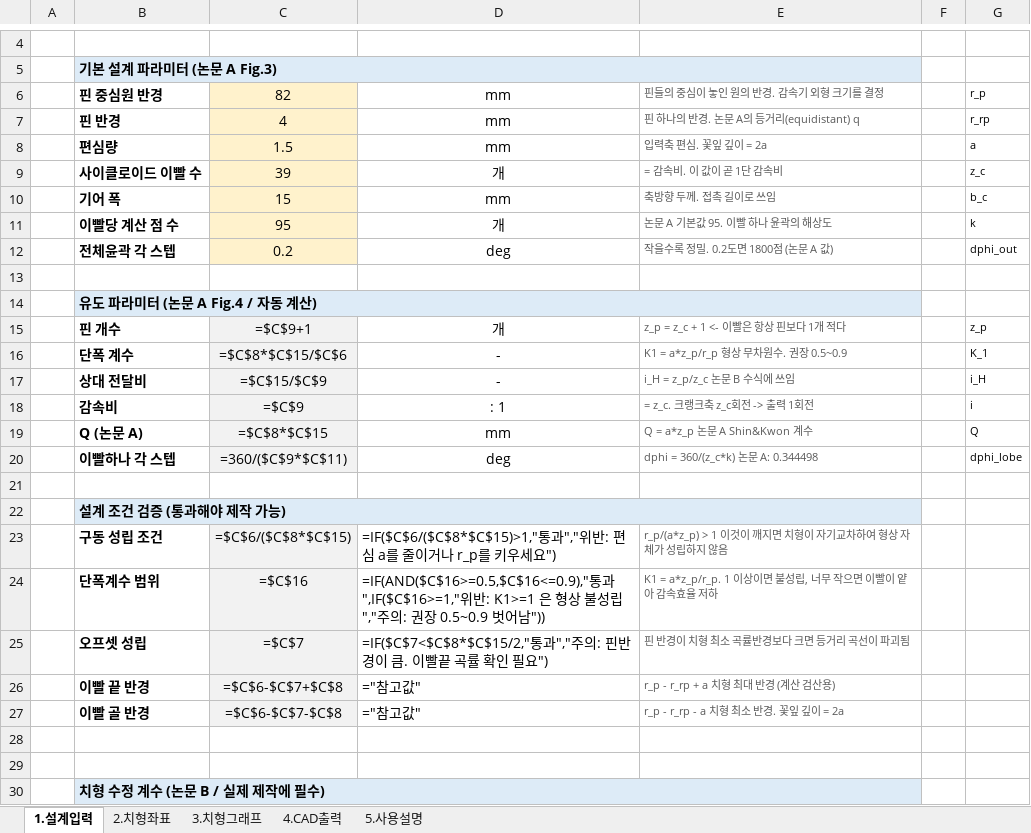
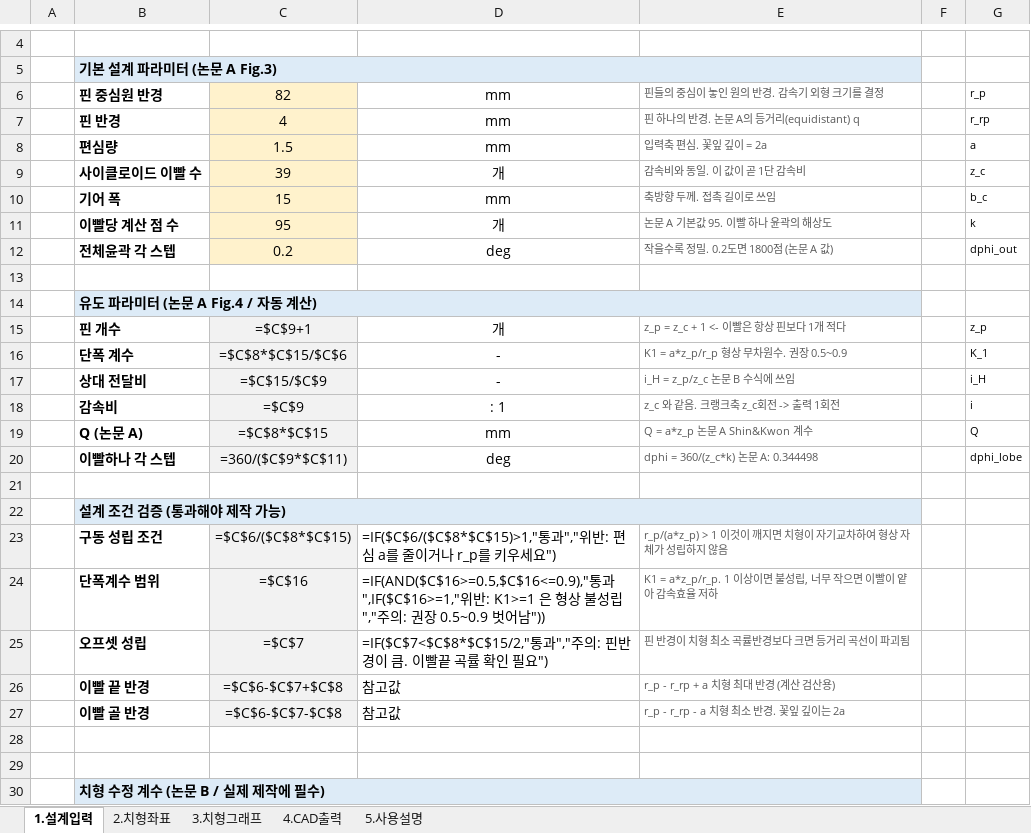
Before and after one commit to yuuu1121/obsidian, an Excel workbook: Paper/Cycloidal Gear/Cycloidal_Drive_Design.xlsx, sheet 1.설계입력, drawn as a sheet; only a part is shown, gaps mark what is left out; values as stored, in another font and other column widths than the file's, no borders; formulas without a stored value are shown as written; conditional formats not drawn; the diff names each change by its address in the sheet, - before the commit and + after, or states it on an @@ line.

```diff
--- a/Paper/Cycloidal Gear/Cycloidal_Drive_Design.xlsx (sheet 1.설계입력)
+++ b/Paper/Cycloidal Gear/Cycloidal_Drive_Design.xlsx (sheet 1.설계입력)
-E9: = 감속비. 이 값이 곧 1단 감속비
+E9: 감속비와 동일. 이 값이 곧 1단 감속비
-E18: = z_c. 크랭크축 z_c회전 -> 출력 1회전
+E18: z_c 와 같음. 크랭크축 z_c회전 -> 출력 1회전
-D26:D27: ="참고값"
+D26:D27: 참고값
-E27: r_p - r_rp - a 치형 최소 반경. 꽃잎 깊이 = 2a
+E27: r_p - r_rp - a 치형 최소 반경. 꽃잎 깊이는 2a
```
Also changed, not shown: 1 other file.
